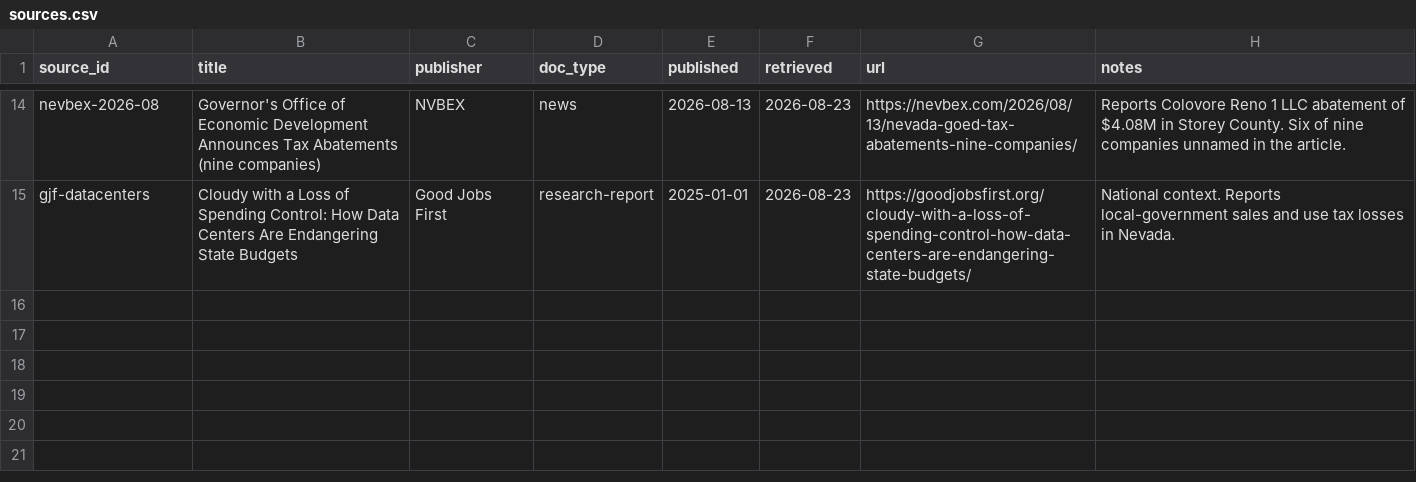
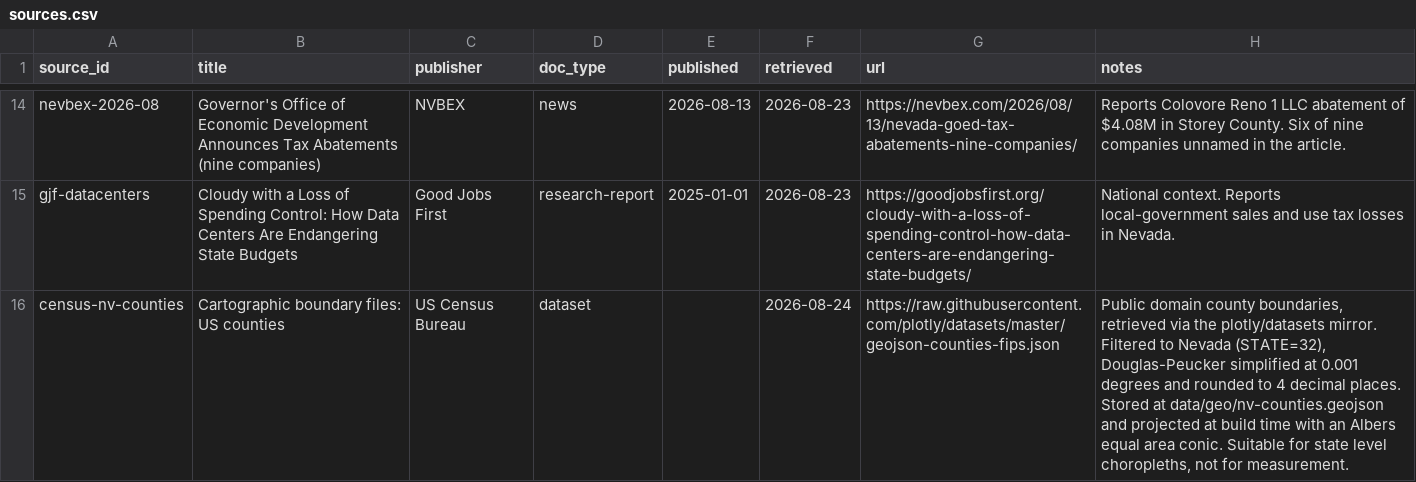
Before and after one commit to MaxDoubin/nv-datacenter-tracker, a CSV file: data/sources.csv, drawn as a sheet; only a part is shown, gaps mark what is left out.

```diff
--- a/data/sources.csv
+++ b/data/sources.csv
@@ -15 +15,2 @@ nevbex-2026-08,"Governor's Office of Economic Development Announces Tax Abatemen
 gjf-datacenters,"Cloudy with a Loss of Spending Control: How Data Centers Are Endangering State Budgets",Good Jobs First,research-report,2025-01-01,2026-08-23,https://goodjobsfirst.org/cloudy-with-a-loss-of-spending-control-how-data-centers-are-endangering-state-budgets/,"National context. Reports local-government sales and use tax losses in Nevada."
+census-nv-counties,"Cartographic boundary files: US counties","US Census Bureau",dataset,,2026-08-24,https://raw.githubusercontent.com/plotly/datasets/master/geojson-counties-fips.json,"Public domain county boundaries, retrieved via the plotly/datasets mirror. Filtered to Nevada (STATE=32), Douglas-Peucker simplified at 0.001 degrees and rounded to 4 decimal places. Stored at data/geo/nv-counties.geojson and projected at build time with an Albers equal area conic. Suitable for state level choropleths, not for measurement."
```
Also changed, not shown: 27 other files.
